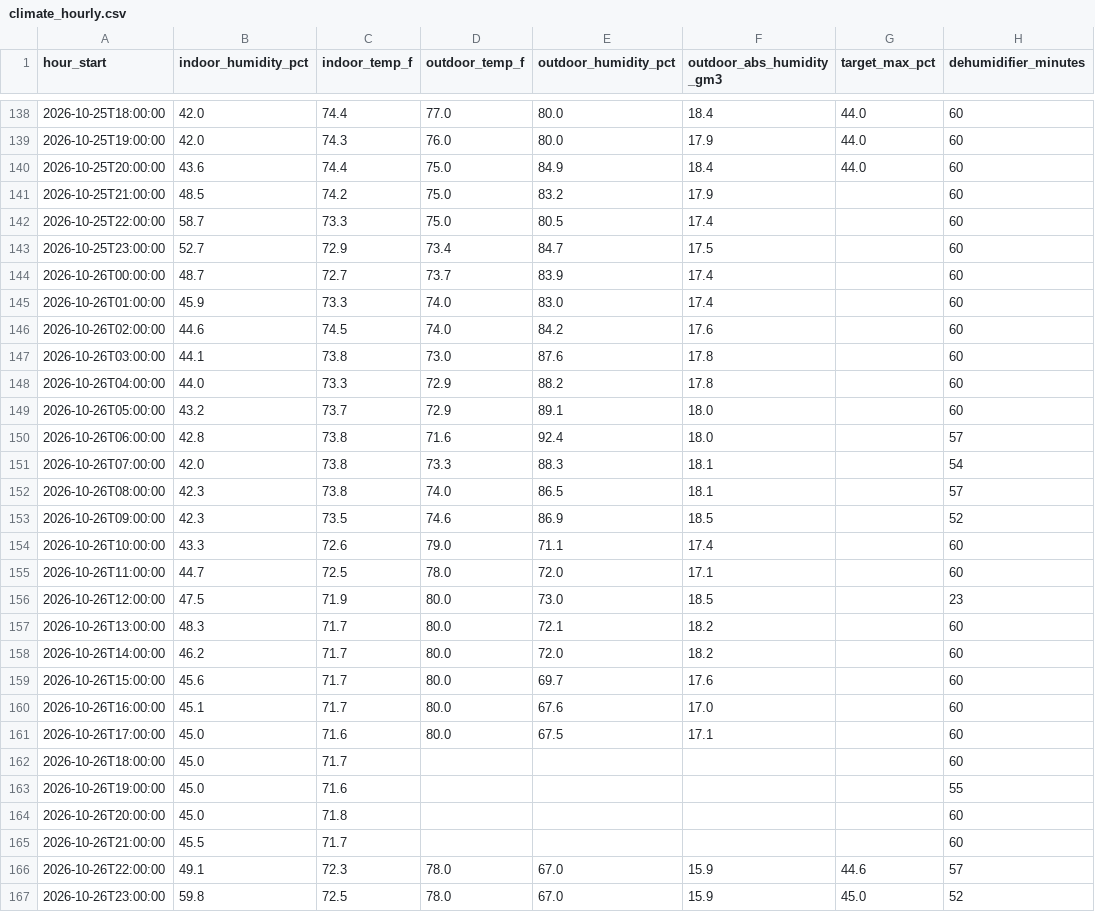
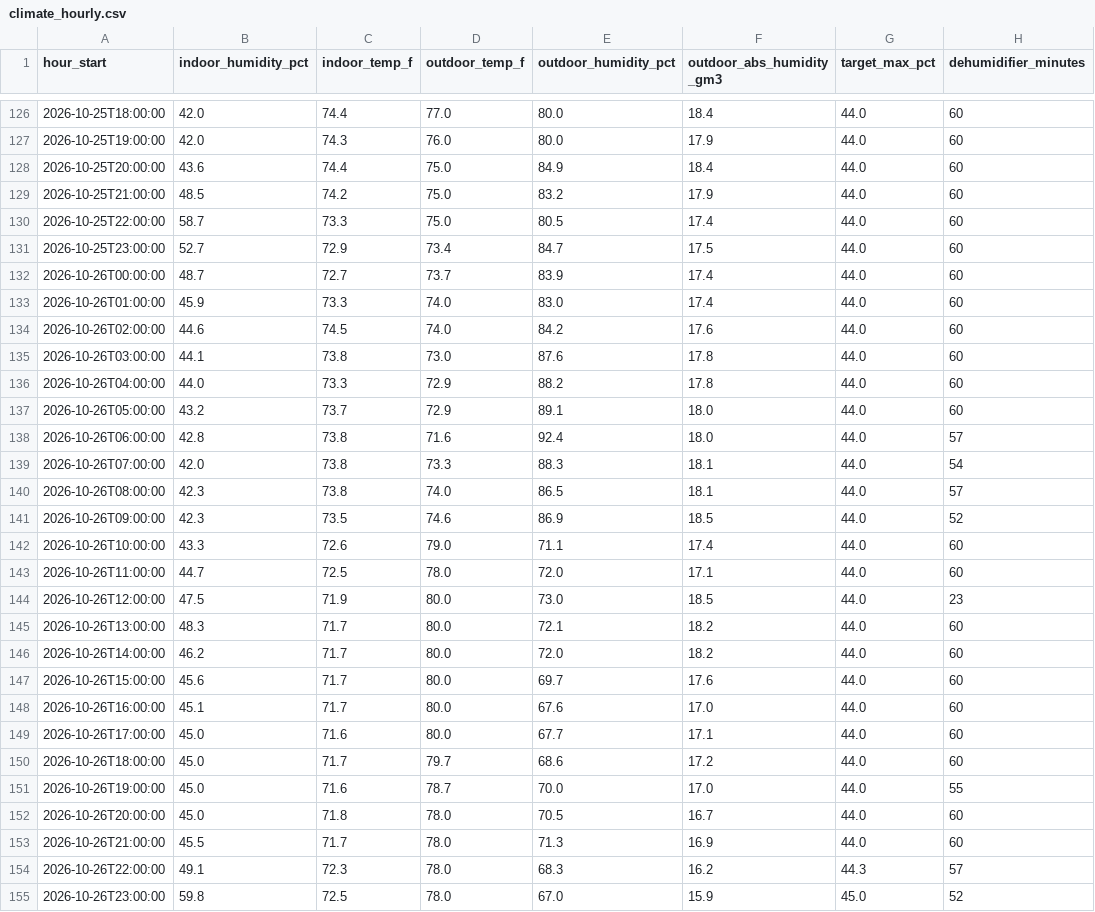
Before and after one commit to rcammerata/data-portfolio, a CSV file: docs/data/climate_hourly.csv, drawn as a sheet; only a part is shown, gaps mark what is left out; the diff covers the shown part only.

```diff
--- a/docs/data/climate_hourly.csv
+++ b/docs/data/climate_hourly.csv
@@ -140,28 +128,28 @@ hour_start,indoor_humidity_pct,indoor_temp_f,outdoor_temp_f,outdoor_humidity_pct
 2026-10-25T20:00:00,43.6,74.4,75.0,84.9,18.4,44.0,60
-2026-10-25T21:00:00,48.5,74.2,75.0,83.2,17.9,,60
-2026-10-25T22:00:00,58.7,73.3,75.0,80.5,17.4,,60
-2026-10-25T23:00:00,52.7,72.9,73.4,84.7,17.5,,60
-2026-10-26T00:00:00,48.7,72.7,73.7,83.9,17.4,,60
-2026-10-26T01:00:00,45.9,73.3,74.0,83.0,17.4,,60
-2026-10-26T02:00:00,44.6,74.5,74.0,84.2,17.6,,60
-2026-10-26T03:00:00,44.1,73.8,73.0,87.6,17.8,,60
-2026-10-26T04:00:00,44.0,73.3,72.9,88.2,17.8,,60
-2026-10-26T05:00:00,43.2,73.7,72.9,89.1,18.0,,60
-2026-10-26T06:00:00,42.8,73.8,71.6,92.4,18.0,,57
-2026-10-26T07:00:00,42.0,73.8,73.3,88.3,18.1,,54
-2026-10-26T08:00:00,42.3,73.8,74.0,86.5,18.1,,57
-2026-10-26T09:00:00,42.3,73.5,74.6,86.9,18.5,,52
-2026-10-26T10:00:00,43.3,72.6,79.0,71.1,17.4,,60
-2026-10-26T11:00:00,44.7,72.5,78.0,72.0,17.1,,60
-2026-10-26T12:00:00,47.5,71.9,80.0,73.0,18.5,,23
-2026-10-26T13:00:00,48.3,71.7,80.0,72.1,18.2,,60
-2026-10-26T14:00:00,46.2,71.7,80.0,72.0,18.2,,60
-2026-10-26T15:00:00,45.6,71.7,80.0,69.7,17.6,,60
-2026-10-26T16:00:00,45.1,71.7,80.0,67.6,17.0,,60
-2026-10-26T17:00:00,45.0,71.6,80.0,67.5,17.1,,60
-2026-10-26T18:00:00,45.0,71.7,,,,,60
-2026-10-26T19:00:00,45.0,71.6,,,,,55
-2026-10-26T20:00:00,45.0,71.8,,,,,60
-2026-10-26T21:00:00,45.5,71.7,,,,,60
-2026-10-26T22:00:00,49.1,72.3,78.0,67.0,15.9,44.6,57
+2026-10-25T21:00:00,48.5,74.2,75.0,83.2,17.9,44.0,60
+2026-10-25T22:00:00,58.7,73.3,75.0,80.5,17.4,44.0,60
+2026-10-25T23:00:00,52.7,72.9,73.4,84.7,17.5,44.0,60
+2026-10-26T00:00:00,48.7,72.7,73.7,83.9,17.4,44.0,60
+2026-10-26T01:00:00,45.9,73.3,74.0,83.0,17.4,44.0,60
+2026-10-26T02:00:00,44.6,74.5,74.0,84.2,17.6,44.0,60
+2026-10-26T03:00:00,44.1,73.8,73.0,87.6,17.8,44.0,60
+2026-10-26T04:00:00,44.0,73.3,72.9,88.2,17.8,44.0,60
+2026-10-26T05:00:00,43.2,73.7,72.9,89.1,18.0,44.0,60
+2026-10-26T06:00:00,42.8,73.8,71.6,92.4,18.0,44.0,57
+2026-10-26T07:00:00,42.0,73.8,73.3,88.3,18.1,44.0,54
+2026-10-26T08:00:00,42.3,73.8,74.0,86.5,18.1,44.0,57
+2026-10-26T09:00:00,42.3,73.5,74.6,86.9,18.5,44.0,52
+2026-10-26T10:00:00,43.3,72.6,79.0,71.1,17.4,44.0,60
+2026-10-26T11:00:00,44.7,72.5,78.0,72.0,17.1,44.0,60
+2026-10-26T12:00:00,47.5,71.9,80.0,73.0,18.5,44.0,23
+2026-10-26T13:00:00,48.3,71.7,80.0,72.1,18.2,44.0,60
+2026-10-26T14:00:00,46.2,71.7,80.0,72.0,18.2,44.0,60
+2026-10-26T15:00:00,45.6,71.7,80.0,69.7,17.6,44.0,60
+2026-10-26T16:00:00,45.1,71.7,80.0,67.6,17.0,44.0,60
+2026-10-26T17:00:00,45.0,71.6,80.0,67.7,17.1,44.0,60
+2026-10-26T18:00:00,45.0,71.7,79.7,68.6,17.2,44.0,60
+2026-10-26T19:00:00,45.0,71.6,78.7,70.0,17.0,44.0,55
+2026-10-26T20:00:00,45.0,71.8,78.0,70.5,16.7,44.0,60
+2026-10-26T21:00:00,45.5,71.7,78.0,71.3,16.9,44.0,60
+2026-10-26T22:00:00,49.1,72.3,78.0,68.3,16.2,44.3,57
 2026-10-26T23:00:00,59.8,72.5,78.0,67.0,15.9,45.0,52
```
Also changed, not shown: 12 removed rows and 14 edited cells elsewhere in this file, docs/data/climate_daily.csv, 13 other files.
